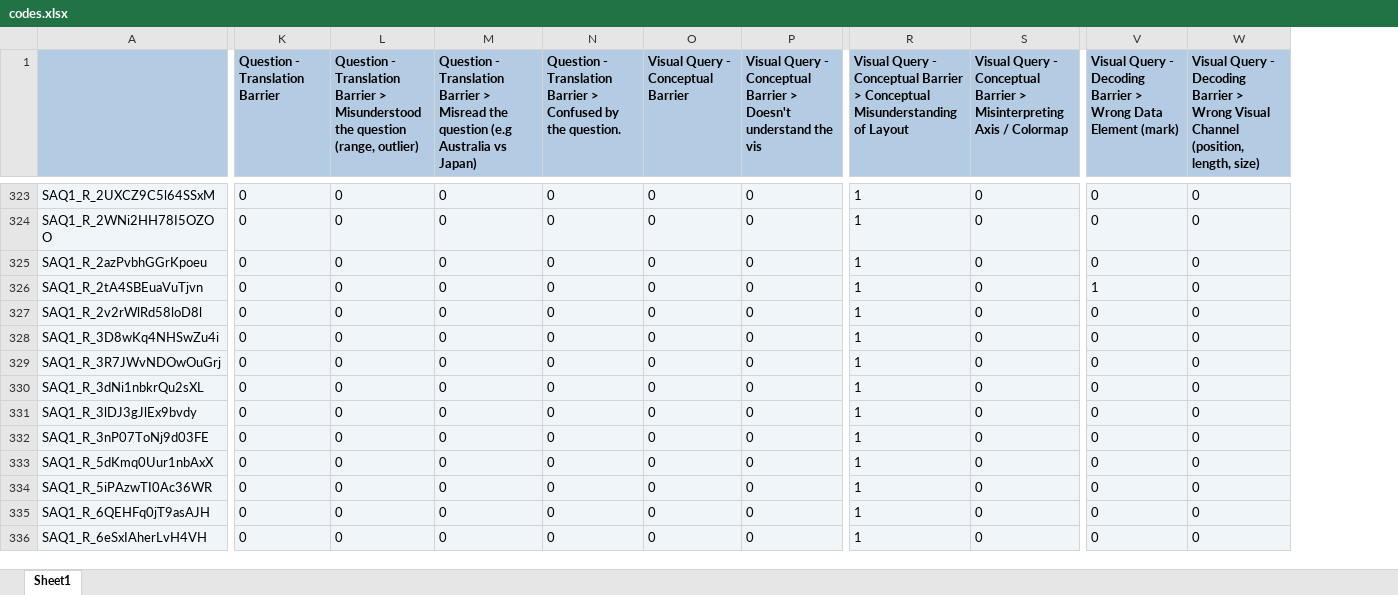
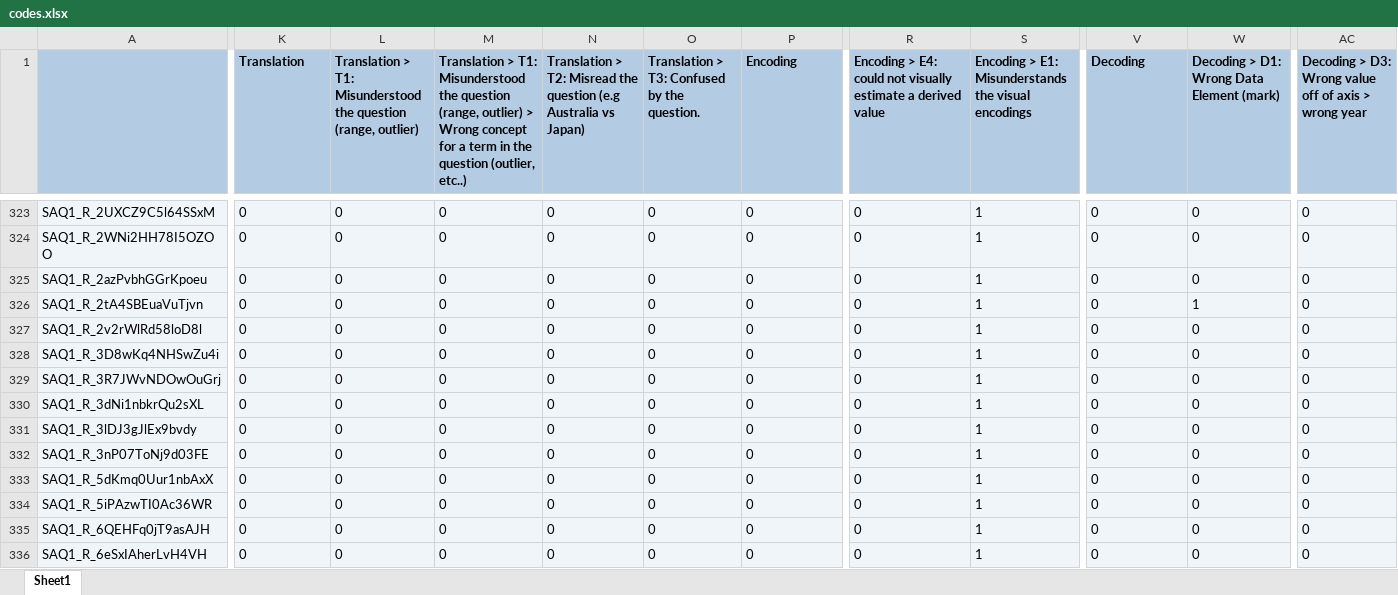
Before and after one commit to cnobre/experiential_learning, an Excel workbook: study/complete/codes.xlsx, sheet Sheet1, drawn as a sheet; only a part is shown, gaps mark what is left out; values as stored, in another font and other column widths than the file's, no borders; the diff covers the shown part only; the diff names each change by its address in the sheet, - before the commit and + after, or states it on an @@ line.

```diff
--- a/study/complete/codes.xlsx (sheet Sheet1)
+++ b/study/complete/codes.xlsx (sheet Sheet1)
+column AC, row 1: Decoding > D3: Wrong value off of axis > wrong year; rows 323-336: all 0
-K1: Question - Translation Barrier
+K1: Translation
-L1: Question - Translation Barrier > Misunderstood the…
+L1: Translation > T1: Misunderstood the…
-M1: Question - Translation Barrier > Misread the question (e.g Australia vs Japan)
+M1: Translation > T1: Misunderstood the question (range, outlier) > Wrong concept for a term in the question (outlier, etc..)
-N1: Question - Translation Barrier > Confused by the question.
+N1: Translation > T2: Misread the question (e.g Australia vs Japan)
-O1: Visual Query - Conceptual Barrier
+O1: Translation > T3: Confused by the question.
-P1: Visual Query - Conceptual Barrier > Doesn't understand the vis
+P1: Encoding
-R1: Visual Query - Conceptual Barrier > Conceptual Misunderstanding of Layout
+R1: Encoding > E4: could not visually estimate a derived value
-S1: Visual Query - Conceptual Barrier > Misinterpreting Axis / Colormap
+S1: Encoding > E1: Misunderstands the visual encodings
-V1: Visual Query - Decoding Barrier > Wrong Data Element (mark)
+V1: Decoding
-W1: Visual Query - Decoding Barrier > Wrong Visual Channel (position, length, size)
+W1: Decoding > D1: Wrong Data Element (mark)
-R323:R336: 1
+R323:R336: 0
-S323:S336: 0
+S323:S336: 1
-V326 (Decoding): 1
+V326 (Decoding): 0
-W326: 0
+W326: 1
```
Also changed, not shown: 914 edited cells elsewhere in this sheet, 46 other files.
